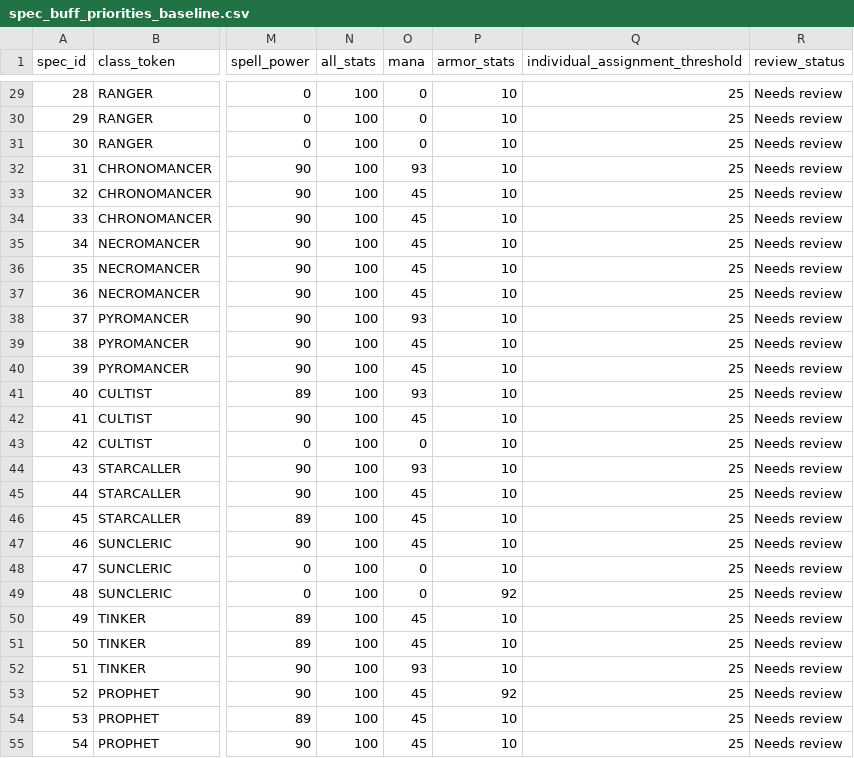
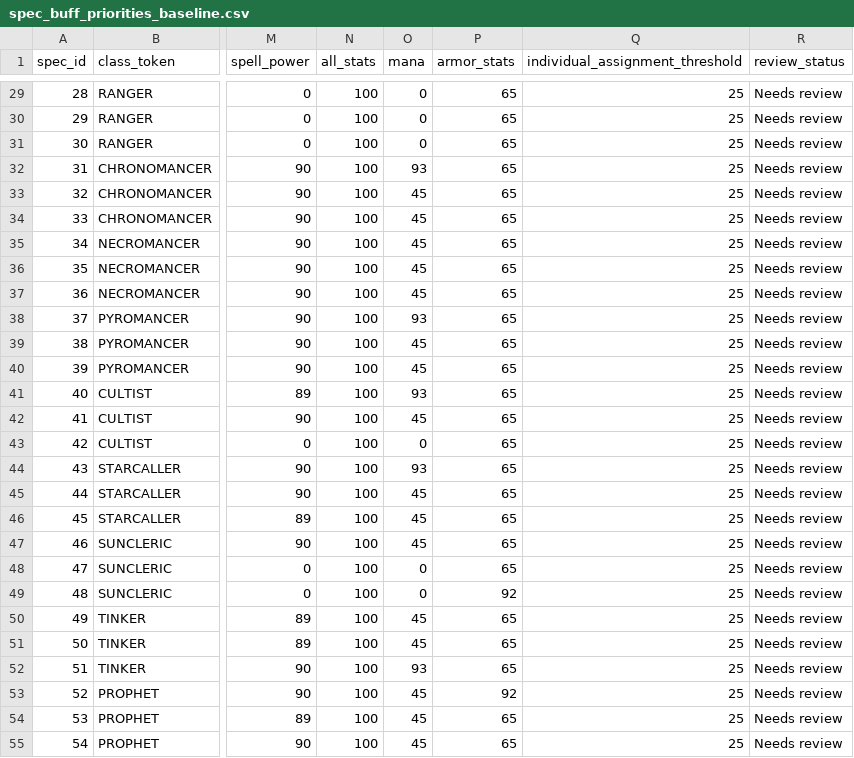
Before and after one commit to Nalhan/Bestow, a CSV file: docs/spec_buff_priorities_baseline.csv, drawn as a sheet; only a part is shown, gaps mark what is left out; the diff covers the shown part only; the diff names each change by its address in the sheet, - before the commit and + after, or states it on an @@ line.

Commit message:
Model Stats and Armor as a composite buff

```diff
--- a/docs/spec_buff_priorities_baseline.csv
+++ b/docs/spec_buff_priorities_baseline.csv
-P29:P48 (armor_stats): 10
+P29:P48 (armor_stats): 65
-P50:P52 (armor_stats): 10
+P50:P52 (armor_stats): 65
-P54:P55 (armor_stats): 10
+P54:P55 (armor_stats): 65
```
Also changed, not shown: 33 edited cells elsewhere in this file, 5 other files.
